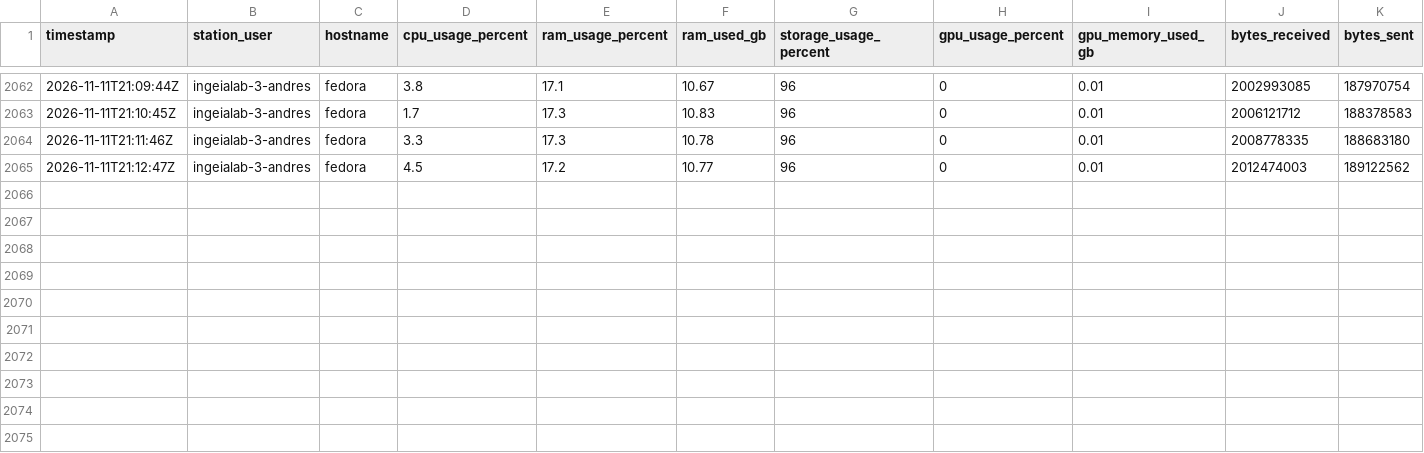
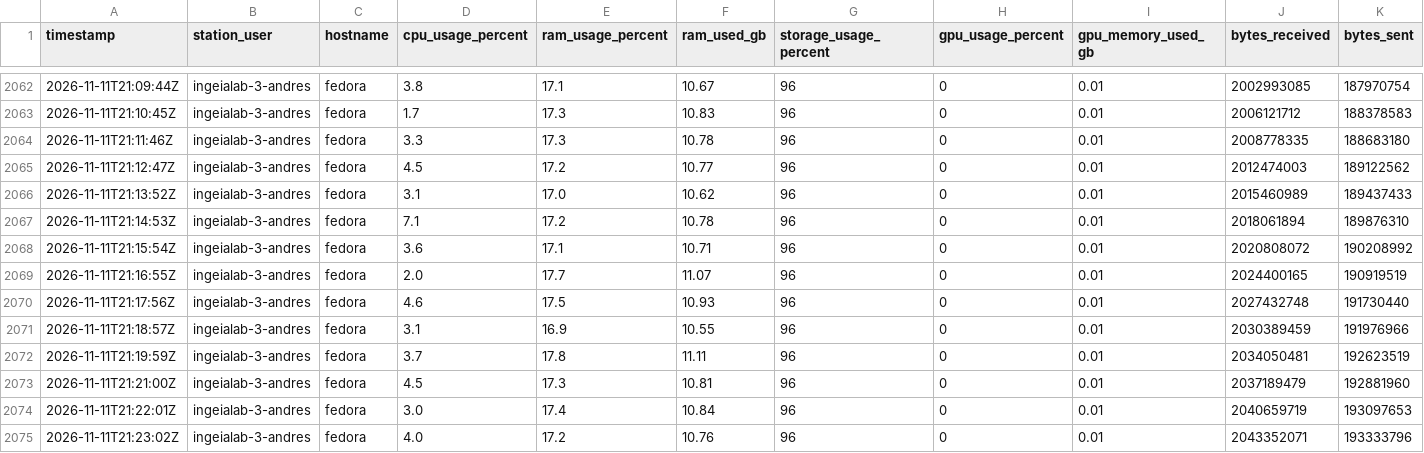
Before and after one commit to SavIA-Lab/savia-traffic, a CSV file: dashboard/data/telemetry_WS-03.csv, drawn as a sheet; only a part is shown, gaps mark what is left out; rows hold the shown columns only; the diff names each change by its address in the sheet, - before the commit and + after, or states it on an @@ line.

Commit message:
data: workstation03 telemetry 2026-11-11T21:23:03Z

```diff
--- a/dashboard/data/telemetry_WS-03.csv
+++ b/dashboard/data/telemetry_WS-03.csv
+row 2066: 2026-11-11T21:13:52Z | ingeialab-3-andres | fedora | 3.1 | 17.0 | 10.62 | 96 | 0 | 0.01 | 2015460989 | 189437433
+row 2067: 2026-11-11T21:14:53Z | ingeialab-3-andres | fedora | 7.1 | 17.2 | 10.78 | 96 | 0 | 0.01 | 2018061894 | 189876310
+row 2068: 2026-11-11T21:15:54Z | ingeialab-3-andres | fedora | 3.6 | 17.1 | 10.71 | 96 | 0 | 0.01 | 2020808072 | 190208992
+row 2069: 2026-11-11T21:16:55Z | ingeialab-3-andres | fedora | 2.0 | 17.7 | 11.07 | 96 | 0 | 0.01 | 2024400165 | 190919519
+row 2070: 2026-11-11T21:17:56Z | ingeialab-3-andres | fedora | 4.6 | 17.5 | 10.93 | 96 | 0 | 0.01 | 2027432748 | 191730440
+row 2071: 2026-11-11T21:18:57Z | ingeialab-3-andres | fedora | 3.1 | 16.9 | 10.55 | 96 | 0 | 0.01 | 2030389459 | 191976966
+row 2072: 2026-11-11T21:19:59Z | ingeialab-3-andres | fedora | 3.7 | 17.8 | 11.11 | 96 | 0 | 0.01 | 2034050481 | 192623519
+row 2073: 2026-11-11T21:21:00Z | ingeialab-3-andres | fedora | 4.5 | 17.3 | 10.81 | 96 | 0 | 0.01 | 2037189479 | 192881960
+row 2074: 2026-11-11T21:22:01Z | ingeialab-3-andres | fedora | 3.0 | 17.4 | 10.84 | 96 | 0 | 0.01 | 2040659719 | 193097653
+row 2075: 2026-11-11T21:23:02Z | ingeialab-3-andres | fedora | 4.0 | 17.2 | 10.76 | 96 | 0 | 0.01 | 2043352071 | 193333796
```
